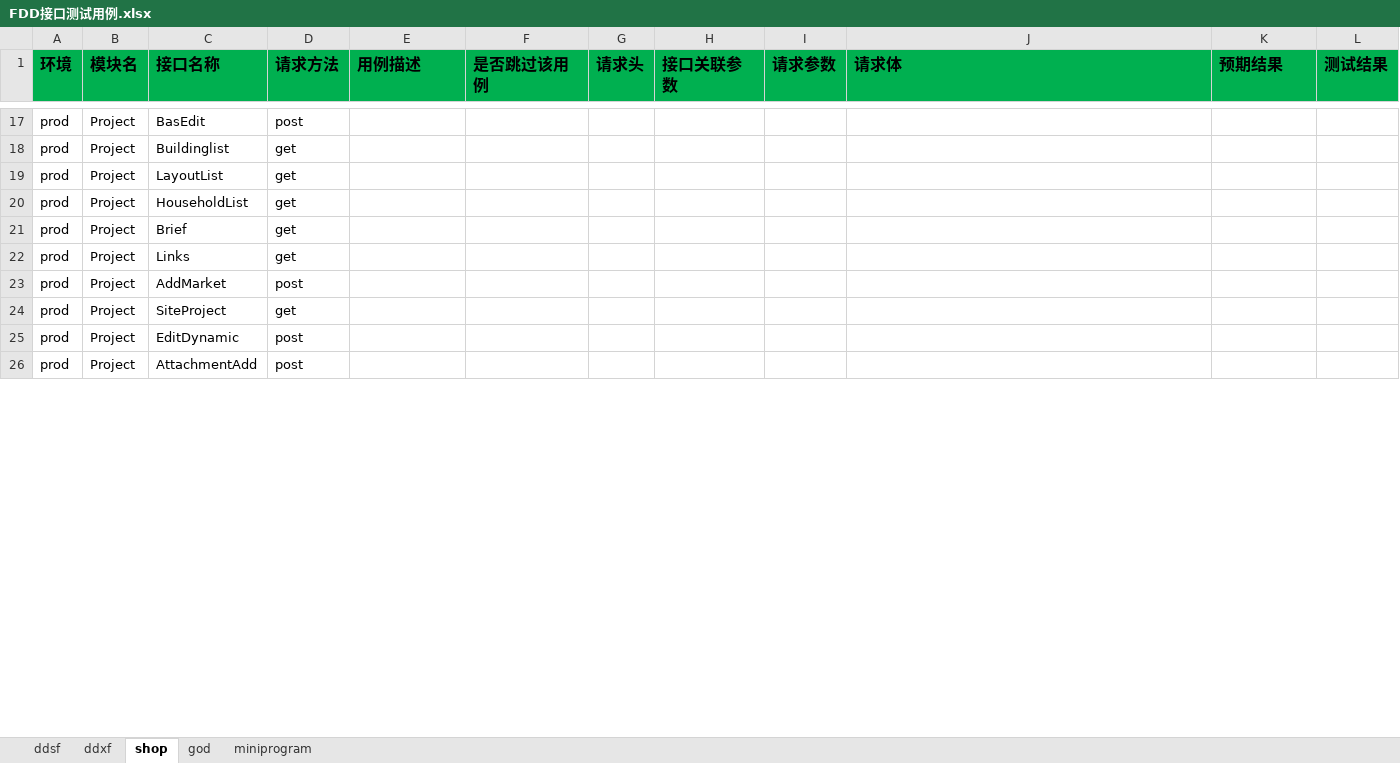
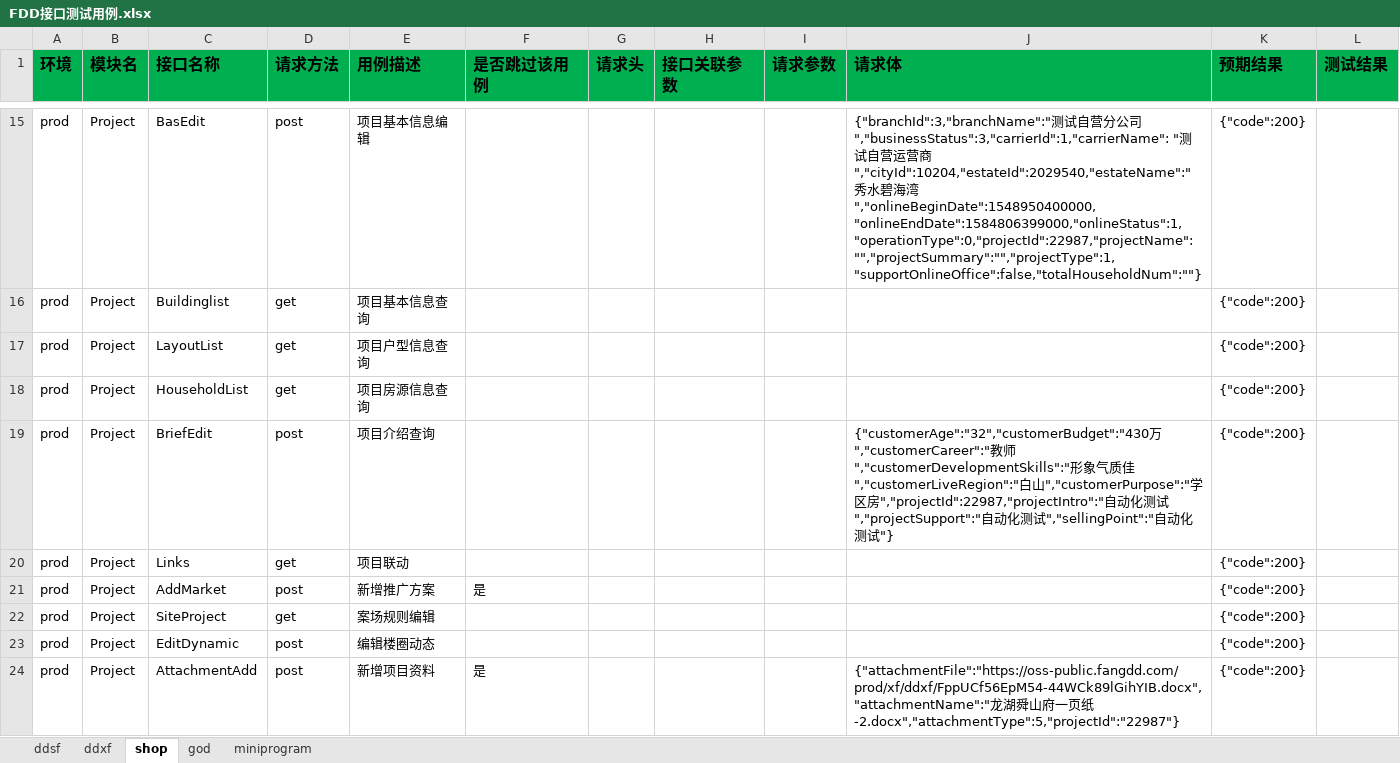
Before and after one commit to zhangdalao/Online-Inspection-New, an Excel workbook: data/FDD接口测试用例.xlsx, sheet shop, drawn as a sheet; only a part is shown, gaps mark what is left out; values as stored, in another font and other column widths than the file's, no borders; removed rows and columns are numbered as before the commit, all else as after; the diff covers the shown part only; the diff names each change by its address in the sheet, - before the commit and + after, or states it on an @@ line.

```diff
--- a/data/FDD接口测试用例.xlsx (sheet shop)
+++ b/data/FDD接口测试用例.xlsx (sheet shop)
-E15 (用例描述): (empty)
+E15 (用例描述): 项目基本信息编辑
-J15 (请求体): (empty)
+J15 (请求体): {"branchId":3,"branchName":"测试自营分公司","businessStatus":3,"carrierId":1,"carrierName": "测试自营运营商","cityId":10204,"estateId":2029540,"estateName":"秀水碧海湾","onlineBeginDate":1548950400000,"onlineEndDate":1584806399000,"onlineStatus":1,"operationType":0,"projectId":22987,"projectName":"","projectSummary":"","projectType":1,"supportOnlineOffice":false,"totalHouseholdNum":""}
-K15:K18 (预期结果): (empty)
+K15:K18 (预期结果): {"code":200}
-E16 (用例描述): (empty)
+E16 (用例描述): 项目基本信息查询
-E17 (用例描述): (empty)
+E17 (用例描述): 项目户型信息查询
-E18 (用例描述): (empty)
+E18 (用例描述): 项目房源信息查询
-row 21: prod | Project | Brief | get
+row 19: prod | Project | BriefEdit | post | 项目介绍查询 |  |  |  |  | {"customerAge":"32","customerBudget":"430万","customerCareer":"教师","customerDevelopmentSkills":"形象气质佳","customerLiveRegion":"白山","customerPurpose":"学区房","projectId":22987,"projectIntro":"自动化测试","projectSupport":"自动化测试","sellingPoint":"自动化测试"} | {"code":200}
-E20 (用例描述): (empty)
+E20 (用例描述): 项目联动
-K20:K24 (预期结果): (empty)
+K20:K24 (预期结果): {"code":200}
-E21 (用例描述): (empty)
+E21 (用例描述): 新增推广方案
-F21 (是否跳过该用例): (empty)
+F21 (是否跳过该用例): 是
-E22 (用例描述): (empty)
+E22 (用例描述): 案场规则编辑
-E23 (用例描述): (empty)
+E23 (用例描述): 编辑楼圈动态
-E24 (用例描述): (empty)
+E24 (用例描述): 新增项目资料
-F24 (是否跳过该用例): (empty)
+F24 (是否跳过该用例): 是
-J24 (请求体): (empty)
+J24 (请求体): {"attachmentFile":"https://oss-public.fangdd.com/prod/xf/ddxf/FppUCf56EpM54-44WCk89lGihYIB.docx","attachmentName":"龙湖舜山府一页纸-2.docx","attachmentType":5,"projectId":"22987"}
```
Also changed, not shown: 5 added rows, 5 removed rows and 67 edited cells elsewhere in this sheet, sheet god, 4 other files.
